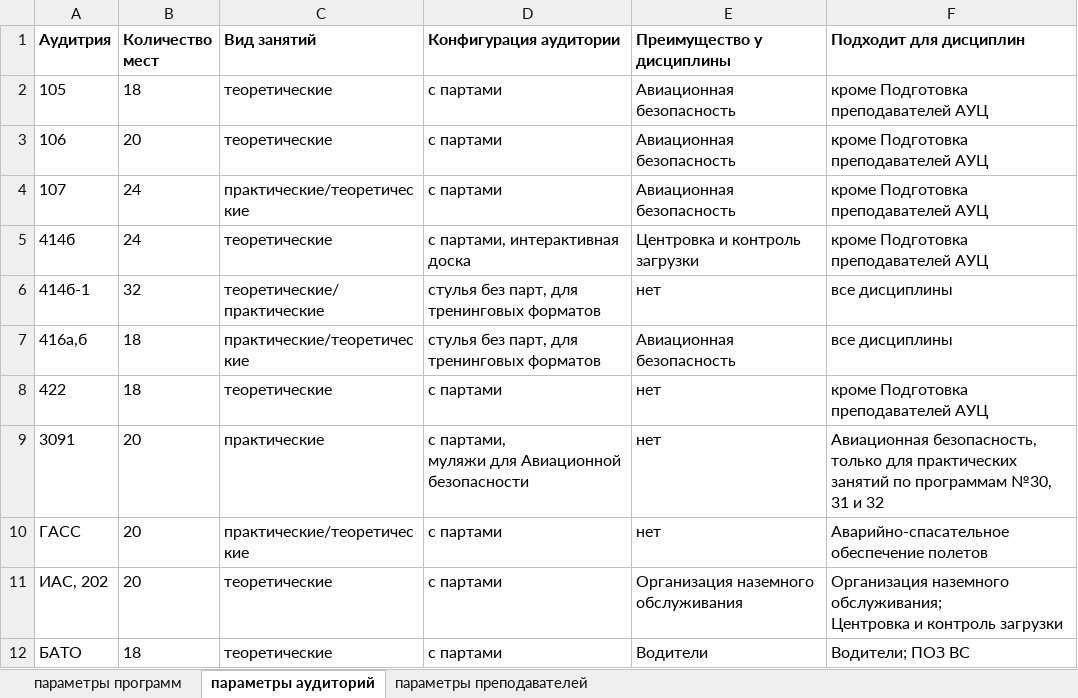
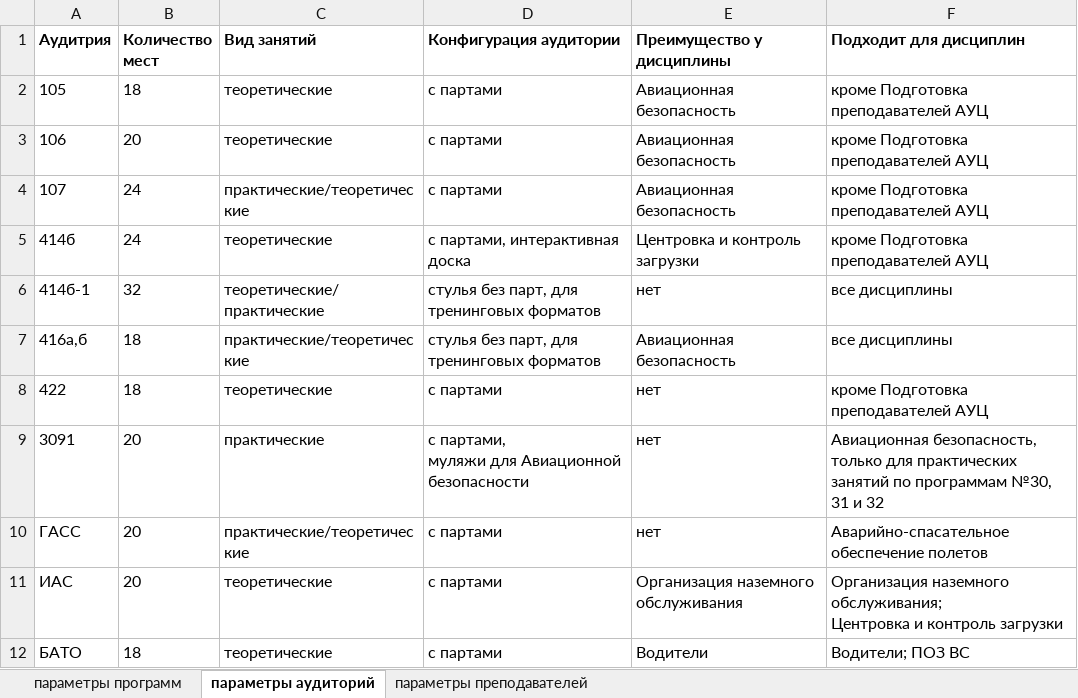
Before and after one commit to stacy-eliz/task-solve, an Excel workbook: app2.xlsx, sheet параметры аудиторий, drawn as a sheet; values as stored, in another font and other column widths than the file's, no borders; the diff names each change by its address in the sheet, - before the commit and + after, or states it on an @@ line.

```diff
--- a/app2.xlsx (sheet параметры аудиторий)
+++ b/app2.xlsx (sheet параметры аудиторий)
-A11 (Аудитрия): ИАС, 202
+A11 (Аудитрия): ИАС
```
Also changed, not shown: app1.xlsx, 2 other files.
